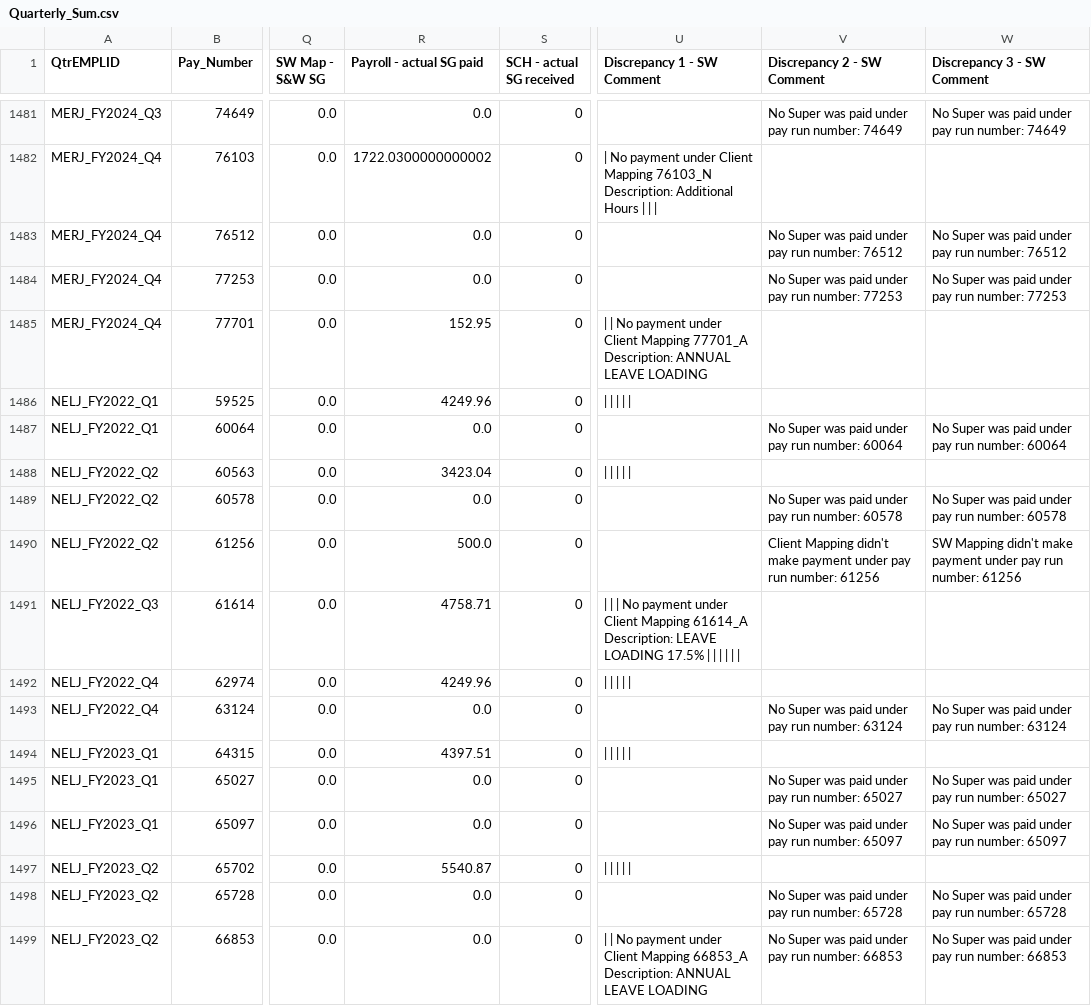
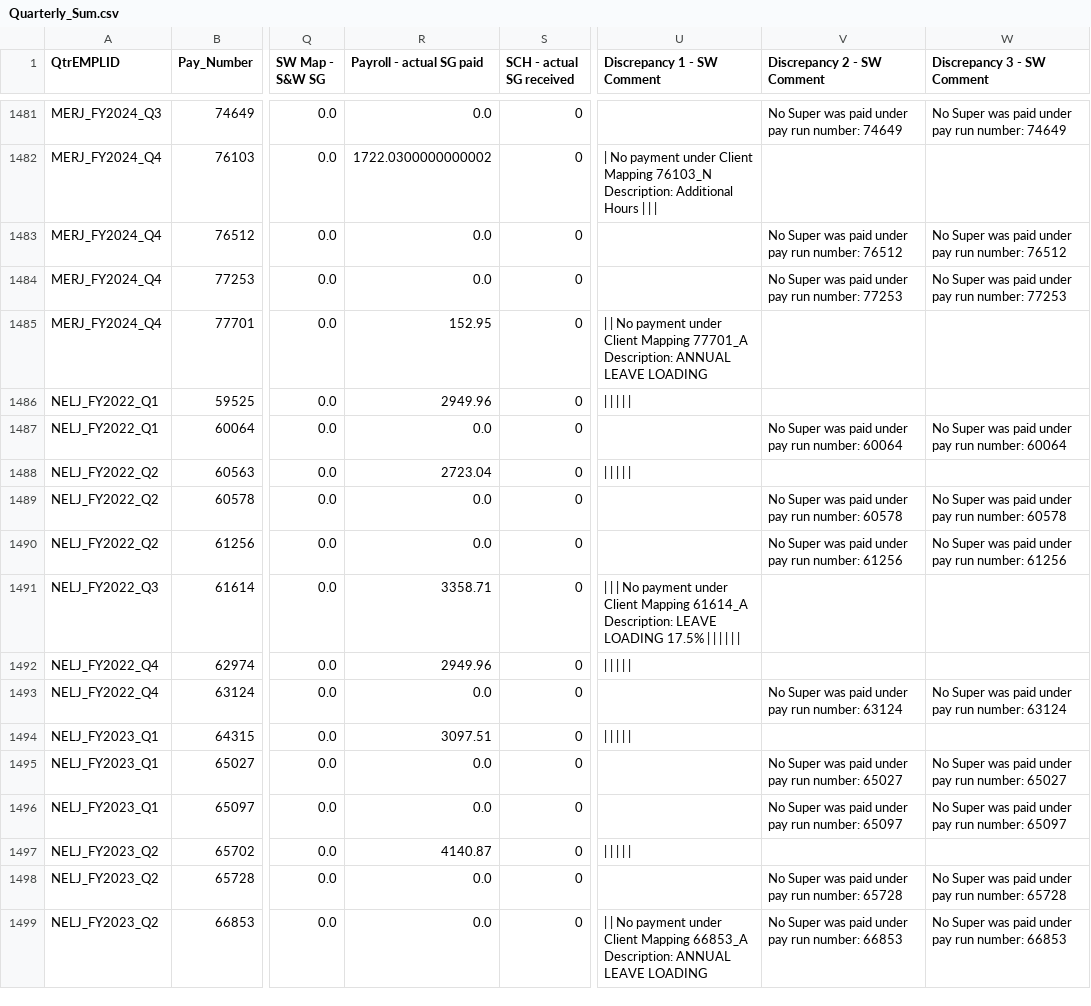
Before and after one commit to SWTaxHub/BigBoats, a CSV file: Quarterly_Sum.csv, drawn as a sheet; only a part is shown, gaps mark what is left out; the diff covers the shown part only; the diff names each change by its address in the sheet, - before the commit and + after, or states it on an @@ line.

```diff
--- a/Quarterly_Sum.csv
+++ b/Quarterly_Sum.csv
-R1486 (Payroll - actual SG paid): 4249.96
+R1486 (Payroll - actual SG paid): 2949.96
-R1488 (Payroll - actual SG paid): 3423.04
+R1488 (Payroll - actual SG paid): 2723.04
-R1490 (Payroll - actual SG paid): 500.0
+R1490 (Payroll - actual SG paid): 0.0
-V1490 (Discrepancy 2 - SW Comment): Client Mapping didn't make payment under pay…
+V1490 (Discrepancy 2 - SW Comment): No Super was paid under pay…
-W1490 (Discrepancy 3 - SW Comment): SW Mapping didn't make payment under pay…
+W1490 (Discrepancy 3 - SW Comment): No Super was paid under pay…
-R1491 (Payroll - actual SG paid): 4758.71
+R1491 (Payroll - actual SG paid): 3358.71
-R1492 (Payroll - actual SG paid): 4249.96
+R1492 (Payroll - actual SG paid): 2949.96
-R1494 (Payroll - actual SG paid): 4397.51
+R1494 (Payroll - actual SG paid): 3097.51
-R1497 (Payroll - actual SG paid): 5540.87
+R1497 (Payroll - actual SG paid): 4140.87
```
Also changed, not shown: 82 edited cells elsewhere in this file, combined_result_with_comments.csv, output/Quarterly_payroll_data_OFFSHORE.csv, 5 other files.
